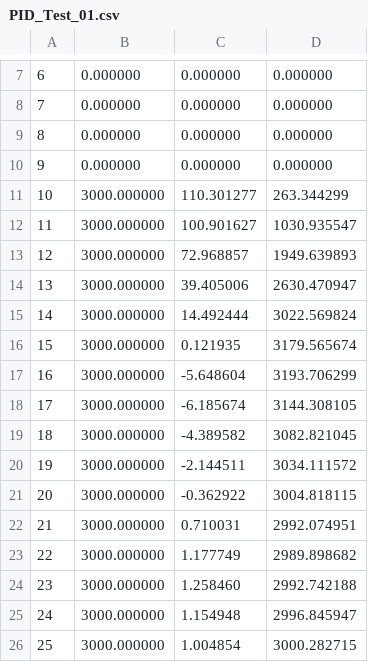
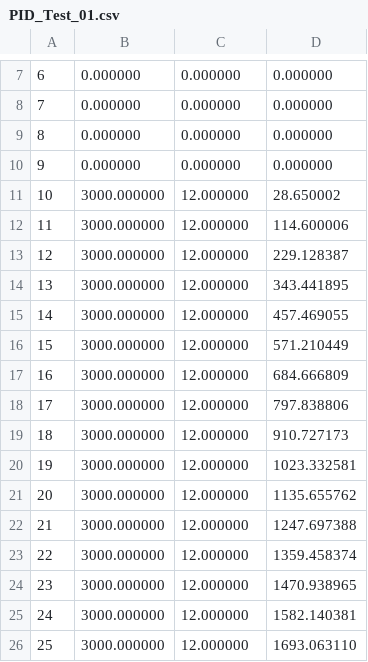
Before and after one commit to Raven45/PID-Controller, a CSV file: PID Controller/PID_Test_01.csv, drawn as a sheet; only a part is shown, gaps mark what is left out; the diff covers the shown part only.

```diff
--- a/PID Controller/PID_Test_01.csv
+++ b/PID Controller/PID_Test_01.csv
@@ -10,17 +10,17 @@
 9,0.000000,0.000000,0.000000
-10,3000.000000,110.301277,263.344299
-11,3000.000000,100.901627,1030.935547
-12,3000.000000,72.968857,1949.639893
-13,3000.000000,39.405006,2630.470947
-14,3000.000000,14.492444,3022.569824
-15,3000.000000,0.121935,3179.565674
-16,3000.000000,-5.648604,3193.706299
-17,3000.000000,-6.185674,3144.308105
-18,3000.000000,-4.389582,3082.821045
-19,3000.000000,-2.144511,3034.111572
-20,3000.000000,-0.362922,3004.818115
-21,3000.000000,0.710031,2992.074951
-22,3000.000000,1.177749,2989.898682
-23,3000.000000,1.258460,2992.742188
-24,3000.000000,1.154948,2996.845947
-25,3000.000000,1.004854,3000.282715
+10,3000.000000,12.000000,28.650002
+11,3000.000000,12.000000,114.600006
+12,3000.000000,12.000000,229.128387
+13,3000.000000,12.000000,343.441895
+14,3000.000000,12.000000,457.469055
+15,3000.000000,12.000000,571.210449
+16,3000.000000,12.000000,684.666809
+17,3000.000000,12.000000,797.838806
+18,3000.000000,12.000000,910.727173
+19,3000.000000,12.000000,1023.332581
+20,3000.000000,12.000000,1135.655762
+21,3000.000000,12.000000,1247.697388
+22,3000.000000,12.000000,1359.458374
+23,3000.000000,12.000000,1470.938965
+24,3000.000000,12.000000,1582.140381
+25,3000.000000,12.000000,1693.063110
```
Also changed, not shown: 48 edited cells elsewhere in this file, 2 other files.
